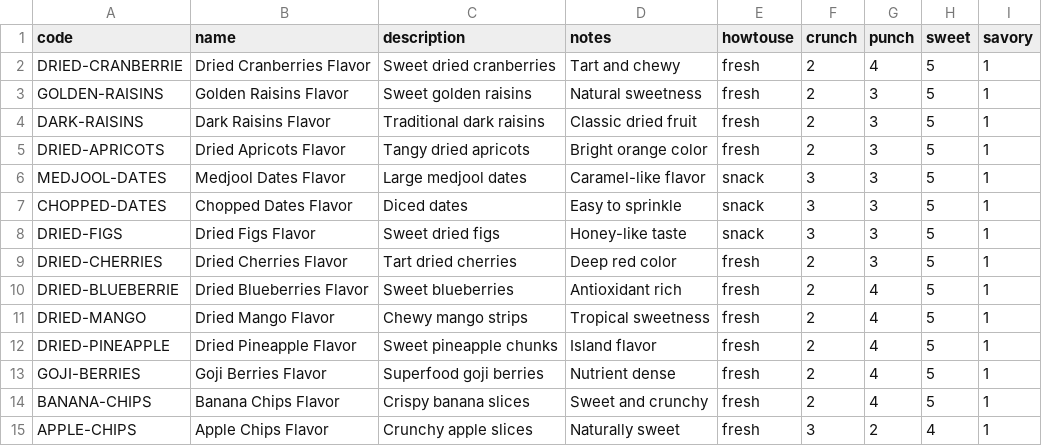
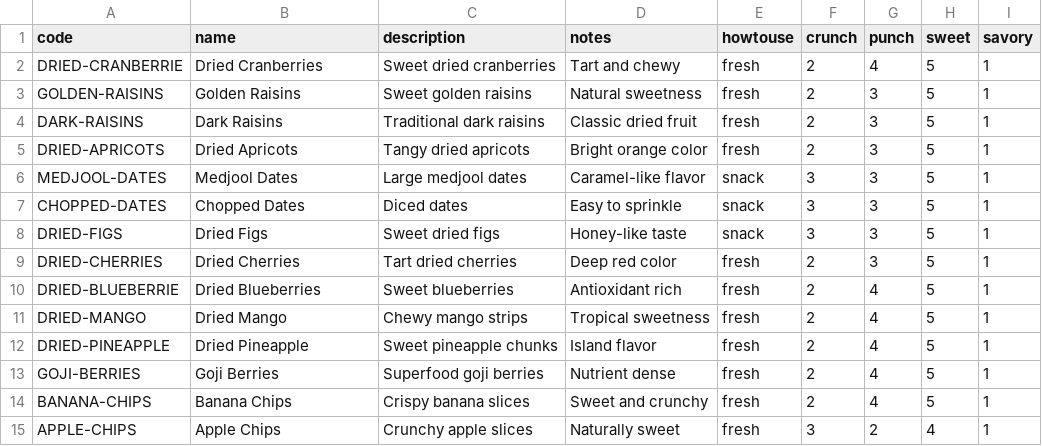
Before and after one commit to jebseibel/basicspring, a CSV file: src/main/resources/db/data/20-flavor-dried-fruit.csv, drawn as a sheet.

```diff
--- a/src/main/resources/db/data/20-flavor-dried-fruit.csv
+++ b/src/main/resources/db/data/20-flavor-dried-fruit.csv
@@ -1,15 +1,15 @@
 code,name,description,notes,howtouse,crunch,punch,sweet,savory
-DRIED-CRANBERRIE,"Dried Cranberries Flavor","Sweet dried cranberries","Tart and chewy",fresh,2,4,5,1
-GOLDEN-RAISINS,"Golden Raisins Flavor","Sweet golden raisins","Natural sweetness",fresh,2,3,5,1
-DARK-RAISINS,"Dark Raisins Flavor","Traditional dark raisins","Classic dried fruit",fresh,2,3,5,1
-DRIED-APRICOTS,"Dried Apricots Flavor","Tangy dried apricots","Bright orange color",fresh,2,3,5,1
-MEDJOOL-DATES,"Medjool Dates Flavor","Large medjool dates","Caramel-like flavor",snack,3,3,5,1
-CHOPPED-DATES,"Chopped Dates Flavor","Diced dates","Easy to sprinkle",snack,3,3,5,1
-DRIED-FIGS,"Dried Figs Flavor","Sweet dried figs","Honey-like taste",snack,3,3,5,1
-DRIED-CHERRIES,"Dried Cherries Flavor","Tart dried cherries","Deep red color",fresh,2,3,5,1
-DRIED-BLUEBERRIE,"Dried Blueberries Flavor","Sweet blueberries","Antioxidant rich",fresh,2,4,5,1
-DRIED-MANGO,"Dried Mango Flavor","Chewy mango strips","Tropical sweetness",fresh,2,4,5,1
-DRIED-PINEAPPLE,"Dried Pineapple Flavor","Sweet pineapple chunks","Island flavor",fresh,2,4,5,1
-GOJI-BERRIES,"Goji Berries Flavor","Superfood goji berries","Nutrient dense",fresh,2,4,5,1
-BANANA-CHIPS,"Banana Chips Flavor","Crispy banana slices","Sweet and crunchy",fresh,2,4,5,1
-APPLE-CHIPS,"Apple Chips Flavor","Crunchy apple slices","Naturally sweet",fresh,3,2,4,1
+DRIED-CRANBERRIE,"Dried Cranberries","Sweet dried cranberries","Tart and chewy",fresh,2,4,5,1
+GOLDEN-RAISINS,"Golden Raisins","Sweet golden raisins","Natural sweetness",fresh,2,3,5,1
+DARK-RAISINS,"Dark Raisins","Traditional dark raisins","Classic dried fruit",fresh,2,3,5,1
+DRIED-APRICOTS,"Dried Apricots","Tangy dried apricots","Bright orange color",fresh,2,3,5,1
+MEDJOOL-DATES,"Medjool Dates","Large medjool dates","Caramel-like flavor",snack,3,3,5,1
+CHOPPED-DATES,"Chopped Dates","Diced dates","Easy to sprinkle",snack,3,3,5,1
+DRIED-FIGS,"Dried Figs","Sweet dried figs","Honey-like taste",snack,3,3,5,1
+DRIED-CHERRIES,"Dried Cherries","Tart dried cherries","Deep red color",fresh,2,3,5,1
+DRIED-BLUEBERRIE,"Dried Blueberries","Sweet blueberries","Antioxidant rich",fresh,2,4,5,1
+DRIED-MANGO,"Dried Mango","Chewy mango strips","Tropical sweetness",fresh,2,4,5,1
+DRIED-PINEAPPLE,"Dried Pineapple","Sweet pineapple chunks","Island flavor",fresh,2,4,5,1
+GOJI-BERRIES,"Goji Berries","Superfood goji berries","Nutrient dense",fresh,2,4,5,1
+BANANA-CHIPS,"Banana Chips","Crispy banana slices","Sweet and crunchy",fresh,2,4,5,1
+APPLE-CHIPS,"Apple Chips","Crunchy apple slices","Naturally sweet",fresh,3,2,4,1
```
Also changed, not shown: src/main/resources/db/data/20-flavor-cheese.csv, src/main/resources/db/data/20-flavor-dried-crunch.csv, 18 other files.
